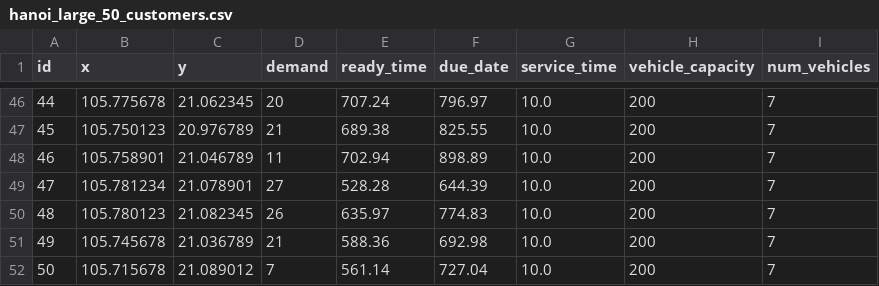
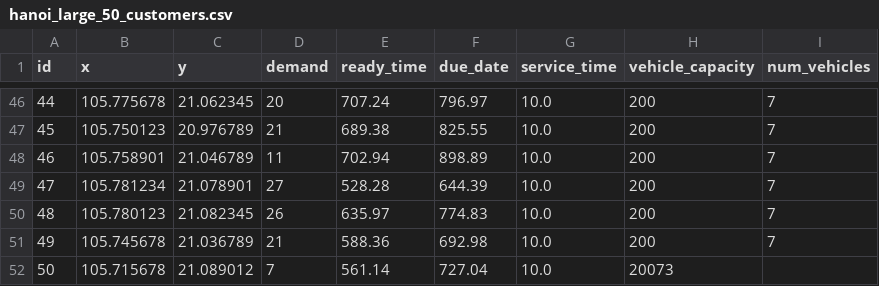
Before and after one commit to 4l0ne4ever/vrptw, a CSV file: data/test_datasets/hanoi_large_50_customers.csv, drawn as a sheet; only a part is shown, gaps mark what is left out.

```diff
--- a/data/test_datasets/hanoi_large_50_customers.csv
+++ b/data/test_datasets/hanoi_large_50_customers.csv
@@ -51,2 +51,2 @@ id,x,y,demand,ready_time,due_date,service_time,vehicle_capacity,num_vehicles
 49,105.745678,21.036789,21,588.36,692.98,10.0,200,7
-50,105.715678,21.089012,7,561.14,727.04,10.0,200,7
+50,105.715678,21.089012,7,561.14,727.04,10.0,20073
```
Also changed, not shown: data/test_datasets/hanoi_medium_20_customers.csv, data/test_datasets/hanoi_xlarge_100_customers.csv, 2 other files.
